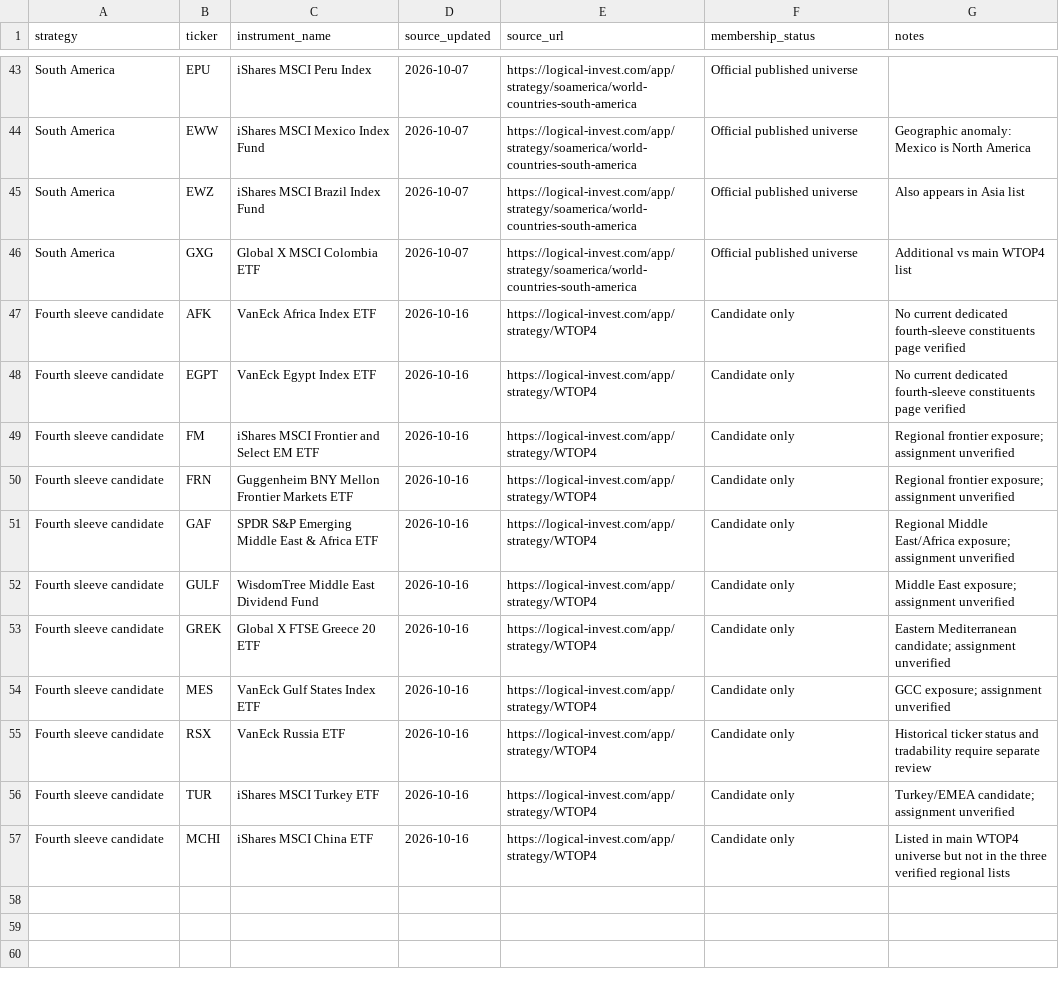
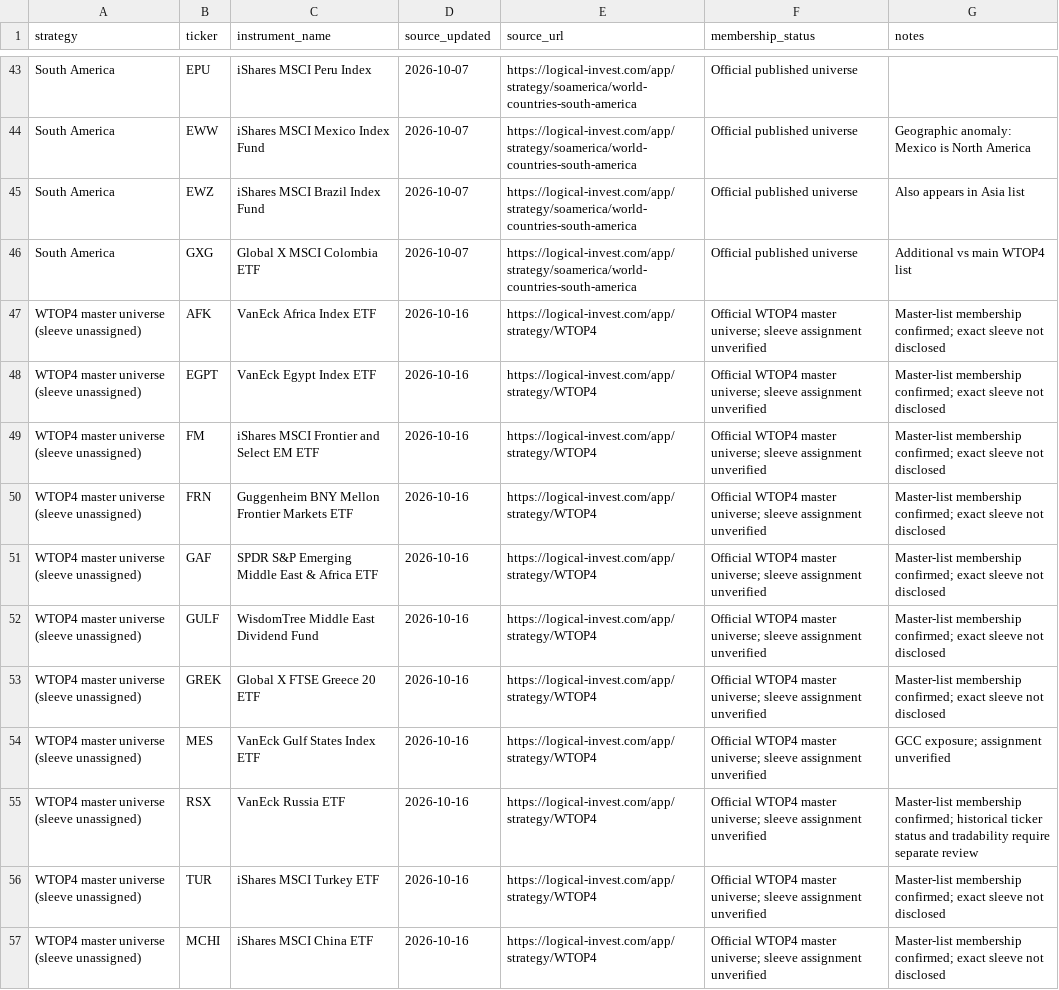
Before and after one commit to Giorgiogoldoni/geografiachatgpt, a CSV file: logical_invest_substrategy_universe.csv, drawn as a sheet; only a part is shown, gaps mark what is left out.

Commit message:
Clarify official WTOP4 universe versus unverified sleeve mapping

```diff
--- a/logical_invest_substrategy_universe.csv
+++ b/logical_invest_substrategy_universe.csv
@@ -46,12 +46,12 @@ South America,EWZ,iShares MSCI Brazil Index Fund,2026-10-07,https://logical-inve
 South America,GXG,Global X MSCI Colombia ETF,2026-10-07,https://logical-invest.com/app/strategy/soamerica/world-countries-south-america,Official published universe,Additional vs main WTOP4 list
-Fourth sleeve candidate,AFK,VanEck Africa Index ETF,2026-10-16,https://logical-invest.com/app/strategy/WTOP4,Candidate only,No current dedicated fourth-sleeve constituents page verified
-Fourth sleeve candidate,EGPT,VanEck Egypt Index ETF,2026-10-16,https://logical-invest.com/app/strategy/WTOP4,Candidate only,No current dedicated fourth-sleeve constituents page verified
-Fourth sleeve candidate,FM,iShares MSCI Frontier and Select EM ETF,2026-10-16,https://logical-invest.com/app/strategy/WTOP4,Candidate only,Regional frontier exposure; assignment unverified
-Fourth sleeve candidate,FRN,Guggenheim BNY Mellon Frontier Markets ETF,2026-10-16,https://logical-invest.com/app/strategy/WTOP4,Candidate only,Regional frontier exposure; assignment unverified
-Fourth sleeve candidate,GAF,SPDR S&P Emerging Middle East & Africa ETF,2026-10-16,https://logical-invest.com/app/strategy/WTOP4,Candidate only,Regional Middle East/Africa exposure; assignment unverified
-Fourth sleeve candidate,GULF,WisdomTree Middle East Dividend Fund,2026-10-16,https://logical-invest.com/app/strategy/WTOP4,Candidate only,Middle East exposure; assignment unverified
-Fourth sleeve candidate,GREK,Global X FTSE Greece 20 ETF,2026-10-16,https://logical-invest.com/app/strategy/WTOP4,Candidate only,Eastern Mediterranean candidate; assignment unverified
-Fourth sleeve candidate,MES,VanEck Gulf States Index ETF,2026-10-16,https://logical-invest.com/app/strategy/WTOP4,Candidate only,GCC exposure; assignment unverified
-Fourth sleeve candidate,RSX,VanEck Russia ETF,2026-10-16,https://logical-invest.com/app/strategy/WTOP4,Candidate only,Historical ticker status and tradability require separate review
-Fourth sleeve candidate,TUR,iShares MSCI Turkey ETF,2026-10-16,https://logical-invest.com/app/strategy/WTOP4,Candidate only,Turkey/EMEA candidate; assignment unverified
-Fourth sleeve candidate,MCHI,iShares MSCI China ETF,2026-10-16,https://logical-invest.com/app/strategy/WTOP4,Candidate only,Listed in main WTOP4 universe but not in the three verified regional lists
+WTOP4 master universe (sleeve unassigned),AFK,VanEck Africa Index ETF,2026-10-16,https://logical-invest.com/app/strategy/WTOP4,Official WTOP4 master universe; sleeve assignment unverified,Master-list membership confirmed; exact sleeve not disclosed
+WTOP4 master universe (sleeve unassigned),EGPT,VanEck Egypt Index ETF,2026-10-16,https://logical-invest.com/app/strategy/WTOP4,Official WTOP4 master universe; sleeve assignment unverified,Master-list membership confirmed; exact sleeve not disclosed
+WTOP4 master universe (sleeve unassigned),FM,iShares MSCI Frontier and Select EM ETF,2026-10-16,https://logical-invest.com/app/strategy/WTOP4,Official WTOP4 master universe; sleeve assignment unverified,Master-list membership confirmed; exact sleeve not disclosed
+WTOP4 master universe (sleeve unassigned),FRN,Guggenheim BNY Mellon Frontier Markets ETF,2026-10-16,https://logical-invest.com/app/strategy/WTOP4,Official WTOP4 master universe; sleeve assignment unverified,Master-list membership confirmed; exact sleeve not disclosed
+WTOP4 master universe (sleeve unassigned),GAF,SPDR S&P Emerging Middle East & Africa ETF,2026-10-16,https://logical-invest.com/app/strategy/WTOP4,Official WTOP4 master universe; sleeve assignment unverified,Master-list membership confirmed; exact sleeve not disclosed
+WTOP4 master universe (sleeve unassigned),GULF,WisdomTree Middle East Dividend Fund,2026-10-16,https://logical-invest.com/app/strategy/WTOP4,Official WTOP4 master universe; sleeve assignment unverified,Master-list membership confirmed; exact sleeve not disclosed
+WTOP4 master universe (sleeve unassigned),GREK,Global X FTSE Greece 20 ETF,2026-10-16,https://logical-invest.com/app/strategy/WTOP4,Official WTOP4 master universe; sleeve assignment unverified,Master-list membership confirmed; exact sleeve not disclosed
+WTOP4 master universe (sleeve unassigned),MES,VanEck Gulf States Index ETF,2026-10-16,https://logical-invest.com/app/strategy/WTOP4,Official WTOP4 master universe; sleeve assignment unverified,GCC exposure; assignment unverified
+WTOP4 master universe (sleeve unassigned),RSX,VanEck Russia ETF,2026-10-16,https://logical-invest.com/app/strategy/WTOP4,Official WTOP4 master universe; sleeve assignment unverified,Master-list membership confirmed; historical ticker status and tradability require separate review
+WTOP4 master universe (sleeve unassigned),TUR,iShares MSCI Turkey ETF,2026-10-16,https://logical-invest.com/app/strategy/WTOP4,Official WTOP4 master universe; sleeve assignment unverified,Master-list membership confirmed; exact sleeve not disclosed
+WTOP4 master universe (sleeve unassigned),MCHI,iShares MSCI China ETF,2026-10-16,https://logical-invest.com/app/strategy/WTOP4,Official WTOP4 master universe; sleeve assignment unverified,Master-list membership confirmed; exact sleeve not disclosed
```
